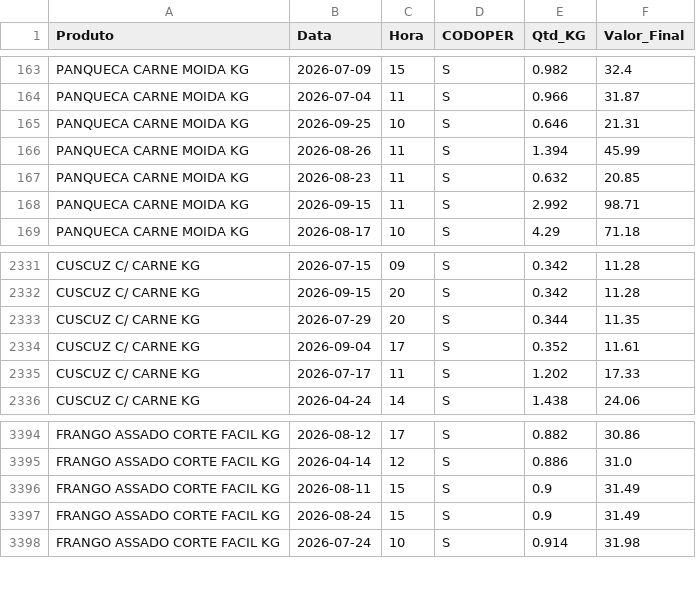
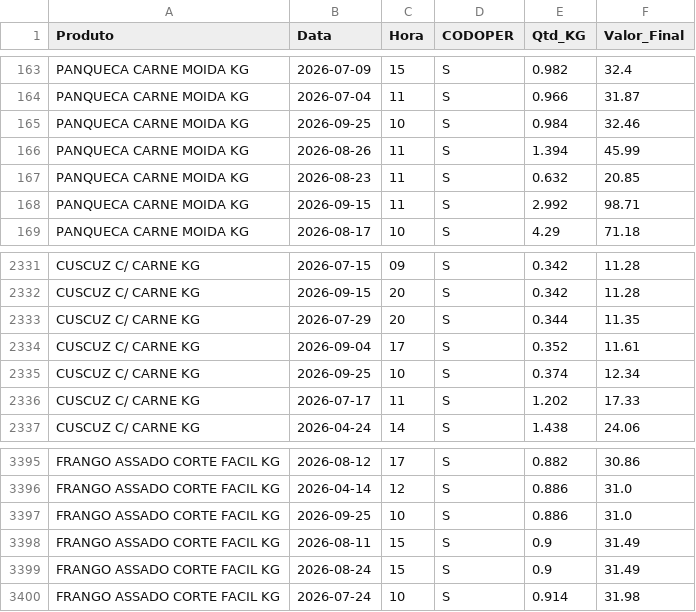
Before and after one commit to hadassagarcia/RotiFluxo, a CSV file: vendas_filial2.csv, drawn as a sheet; only a part is shown, gaps mark what is left out.

Commit message:
Atualização de Performance

```diff
--- a/vendas_filial2.csv
+++ b/vendas_filial2.csv
@@ -164,3 +164,3 @@ PANQUECA CARNE MOIDA KG,2026-07-09,15,S,0.982,32.4
 PANQUECA CARNE MOIDA KG,2026-07-04,11,S,0.966,31.87
-PANQUECA CARNE MOIDA KG,2026-09-25,10,S,0.646,21.31
+PANQUECA CARNE MOIDA KG,2026-09-25,10,S,0.984,32.46
 PANQUECA CARNE MOIDA KG,2026-08-26,11,S,1.394,45.99
@@ -2334,2 +2334,3 @@ CUSCUZ C/ CARNE KG,2026-07-29,20,S,0.344,11.35
 CUSCUZ C/ CARNE KG,2026-09-04,17,S,0.352,11.61
+CUSCUZ C/ CARNE KG,2026-09-25,10,S,0.374,12.34
 CUSCUZ C/ CARNE KG,2026-07-17,11,S,1.202,17.33
@@ -3395,2 +3396,3 @@ FRANGO ASSADO CORTE FACIL KG,2026-08-12,17,S,0.882,30.86
 FRANGO ASSADO CORTE FACIL KG,2026-04-14,12,S,0.886,31.0
+FRANGO ASSADO CORTE FACIL KG,2026-09-25,10,S,0.886,31.0
 FRANGO ASSADO CORTE FACIL KG,2026-08-11,15,S,0.9,31.49
```
